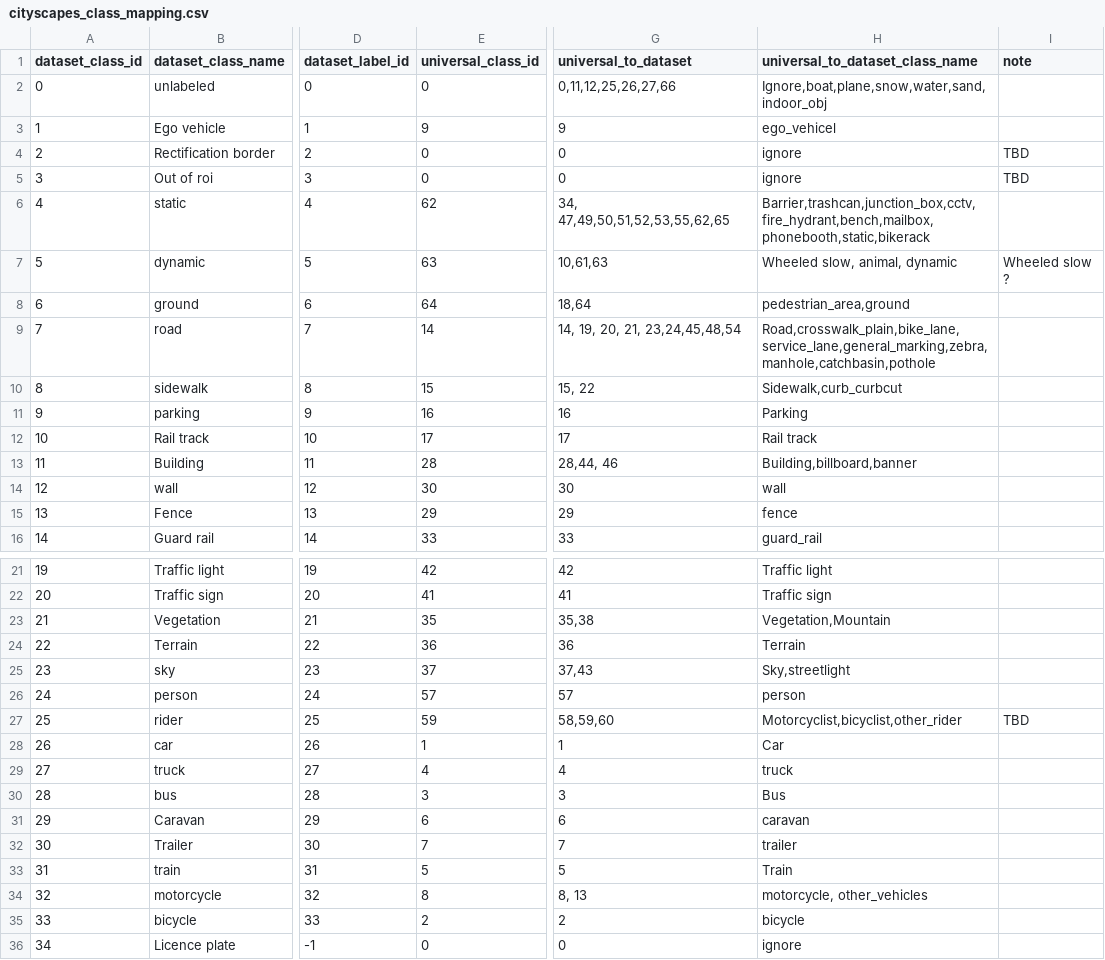
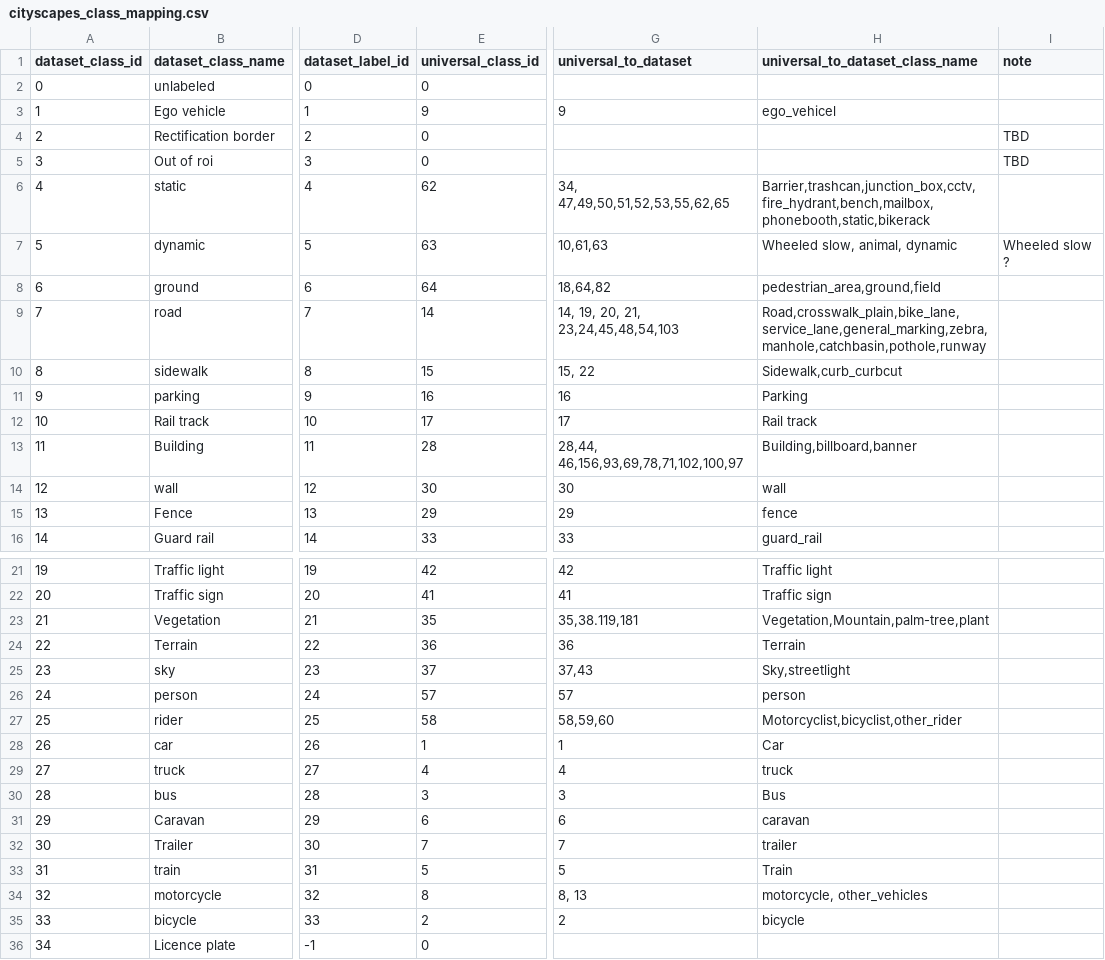
Before and after one commit to gautampawnesh/semseg, a CSV file: configs/_base_/class_mapping/cityscapes_class_mapping.csv, drawn as a sheet; only a part is shown, gaps mark what is left out; the diff names each change by its address in the sheet, - before the commit and + after, or states it on an @@ line.

```diff
--- a/configs/_base_/class_mapping/cityscapes_class_mapping.csv
+++ b/configs/_base_/class_mapping/cityscapes_class_mapping.csv
-G2 (universal_to_dataset): 0,11,12,25,26,27,66
+G2 (universal_to_dataset): (empty)
-H2 (universal_to_dataset_class_name): Ignore,boat,plane,snow,water,sand, indoor_obj
+H2 (universal_to_dataset_class_name): (empty)
-G4:G5 (universal_to_dataset): 0
+G4:G5 (universal_to_dataset): (empty)
-H4:H5 (universal_to_dataset_class_name): ignore
+H4:H5 (universal_to_dataset_class_name): (empty)
-G8 (universal_to_dataset): 18,64
+G8 (universal_to_dataset): 18,64,82
-H8 (universal_to_dataset_class_name): pedestrian_area,ground
+H8 (universal_to_dataset_class_name): pedestrian_area,ground,field
-G9 (universal_to_dataset): 14, 19, 20, 21, 23,24,45,48,54
+G9 (universal_to_dataset): 14, 19, 20, 21, 23,24,45,48,54,103
-H9 (universal_to_dataset_class_name): Road,crosswalk_plain,bike_lane,service_lane,general_marking,zebra,manhole,catchbasin,pothole
+H9 (universal_to_dataset_class_name): Road,crosswalk_plain,bike_lane,service_lane,general_marking,zebra,manhole,catchbasin,pothole,runway
-G13 (universal_to_dataset): 28,44, 46
+G13 (universal_to_dataset): 28,44, 46,156,93,69,78,71,102,100,97
-G23 (universal_to_dataset): 35,38
+G23 (universal_to_dataset): 35,38.119,181
-H23 (universal_to_dataset_class_name): Vegetation,Mountain
+H23 (universal_to_dataset_class_name): Vegetation,Mountain,palm-tree,plant
-E27 (universal_class_id): 59
+E27 (universal_class_id): 58
-I27 (note): TBD
+I27 (note): (empty)
-G36 (universal_to_dataset): 0
+G36 (universal_to_dataset): (empty)
-H36 (universal_to_dataset_class_name): ignore
+H36 (universal_to_dataset_class_name): (empty)
```
Also changed, not shown: configs/_base_/class_mapping/ade20k_class_mapping.csv, configs/_base_/class_mapping/bdd10k_class_mapping.csv, 7 other files.
